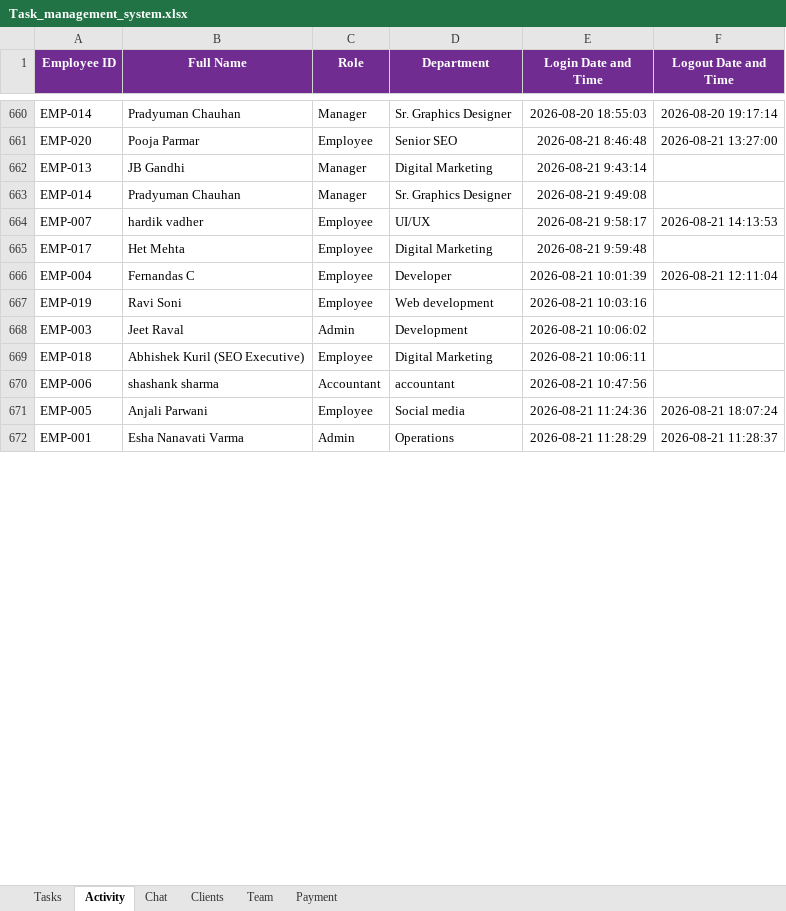
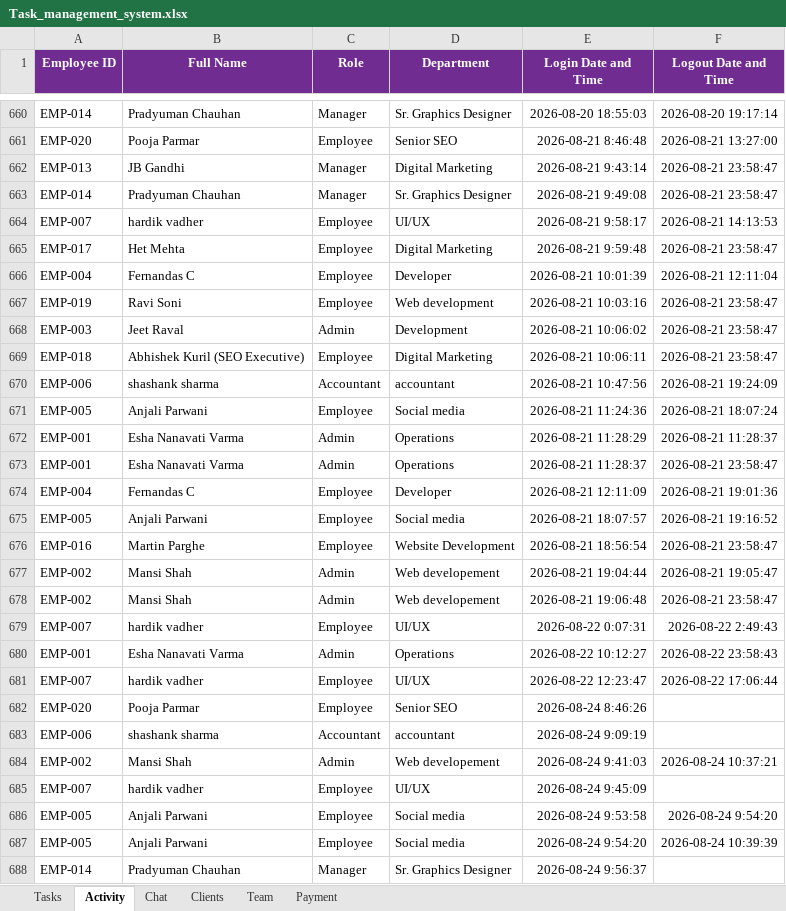
Before and after one commit to dreamsdesign03/DD-TASK-MANAGEMENT, an Excel workbook: Task_management_system.xlsx, sheet Activity, drawn as a sheet; only a part is shown, gaps mark what is left out; values as stored, in another font and other column widths than the file's, no borders; charts and pictures not drawn; 1 other sheet too large or unreadable and not compared; the diff covers the shown part only; the diff names each change by its address in the sheet, - before the commit and + after, or states it on an @@ line.

```diff
--- a/Task_management_system.xlsx (sheet Activity)
+++ b/Task_management_system.xlsx (sheet Activity)
-F662:F663 (Logout Date and Time): (empty)
+F662:F663 (Logout Date and Time): 2026-08-21 23:58:47
-F665 (Logout Date and Time): (empty)
+F665 (Logout Date and Time): 2026-08-21 23:58:47
-F667:F669 (Logout Date and Time): (empty)
+F667:F669 (Logout Date and Time): 2026-08-21 23:58:47
-F670 (Logout Date and Time): (empty)
+F670 (Logout Date and Time): 2026-08-21 19:24:09
+row 673: EMP-001 | Esha Nanavati Varma | Admin | Operations | 2026-08-21 11:28:37 | 2026-08-21 23:58:47
+row 674: EMP-004 | Fernandas C | Employee | Developer | 2026-08-21 12:11:09 | 2026-08-21 19:01:36
+row 675: EMP-005 | Anjali Parwani | Employee | Social media | 2026-08-21 18:07:57 | 2026-08-21 19:16:52
+row 676: EMP-016 | Martin Parghe | Employee | Website Development | 2026-08-21 18:56:54 | 2026-08-21 23:58:47
+row 677: EMP-002 | Mansi Shah | Admin | Web developement | 2026-08-21 19:04:44 | 2026-08-21 19:05:47
+row 678: EMP-002 | Mansi Shah | Admin | Web developement | 2026-08-21 19:06:48 | 2026-08-21 23:58:47
+row 679: EMP-007 | hardik vadher | Employee | UI/UX | 2026-08-22 0:07:31 | 2026-08-22 2:49:43
+row 680: EMP-001 | Esha Nanavati Varma | Admin | Operations | 2026-08-22 10:12:27 | 2026-08-22 23:58:43
+row 681: EMP-007 | hardik vadher | Employee | UI/UX | 2026-08-22 12:23:47 | 2026-08-22 17:06:44
+row 682: EMP-020 | Pooja Parmar | Employee | Senior SEO | 2026-08-24 8:46:26
+row 683: EMP-006 | shashank sharma | Accountant | accountant | 2026-08-24 9:09:19
+row 684: EMP-002 | Mansi Shah | Admin | Web developement | 2026-08-24 9:41:03 | 2026-08-24 10:37:21
+row 685: EMP-007 | hardik vadher | Employee | UI/UX | 2026-08-24 9:45:09
+row 686: EMP-005 | Anjali Parwani | Employee | Social media | 2026-08-24 9:53:58 | 2026-08-24 9:54:20
+row 687: EMP-005 | Anjali Parwani | Employee | Social media | 2026-08-24 9:54:20 | 2026-08-24 10:39:39
+row 688: EMP-014 | Pradyuman Chauhan | Manager | Sr. Graphics Designer | 2026-08-24 9:56:37
```
Also changed, not shown: 6 added rows and 7 edited cells elsewhere in this sheet, sheet Tasks, sheet Team, 2 other files.
